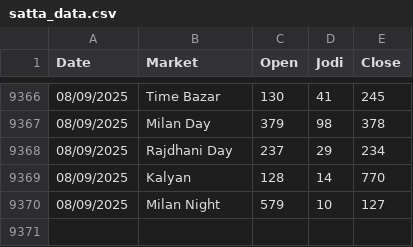
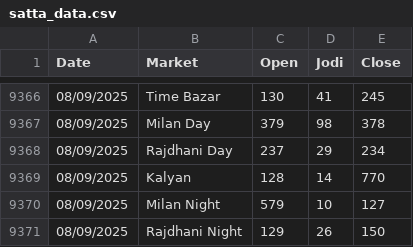
Before and after one commit to Vishalsnw/Kalyan_web, a CSV file: satta_data.csv, drawn as a sheet; only a part is shown, gaps mark what is left out; the diff names each change by its address in the sheet, - before the commit and + after, or states it on an @@ line.

```diff
--- a/satta_data.csv
+++ b/satta_data.csv
+row 9371: 08/09/2025 | Rajdhani Night | 129 | 26 | 150
```
Also changed, not shown: sent_messages.csv.
